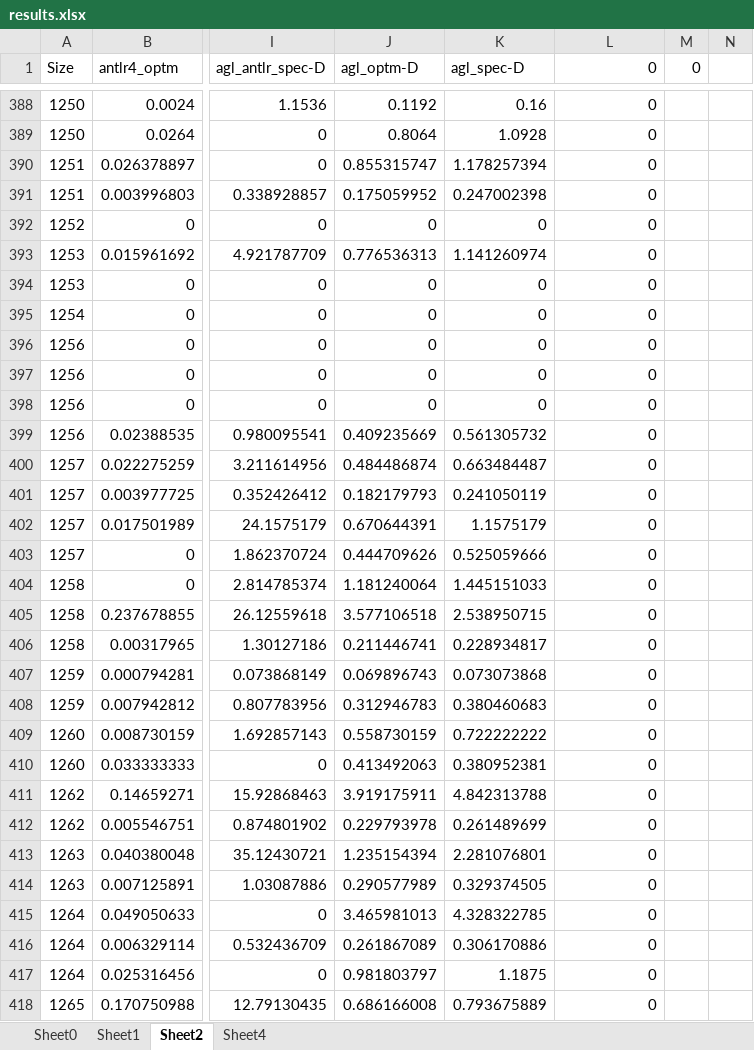
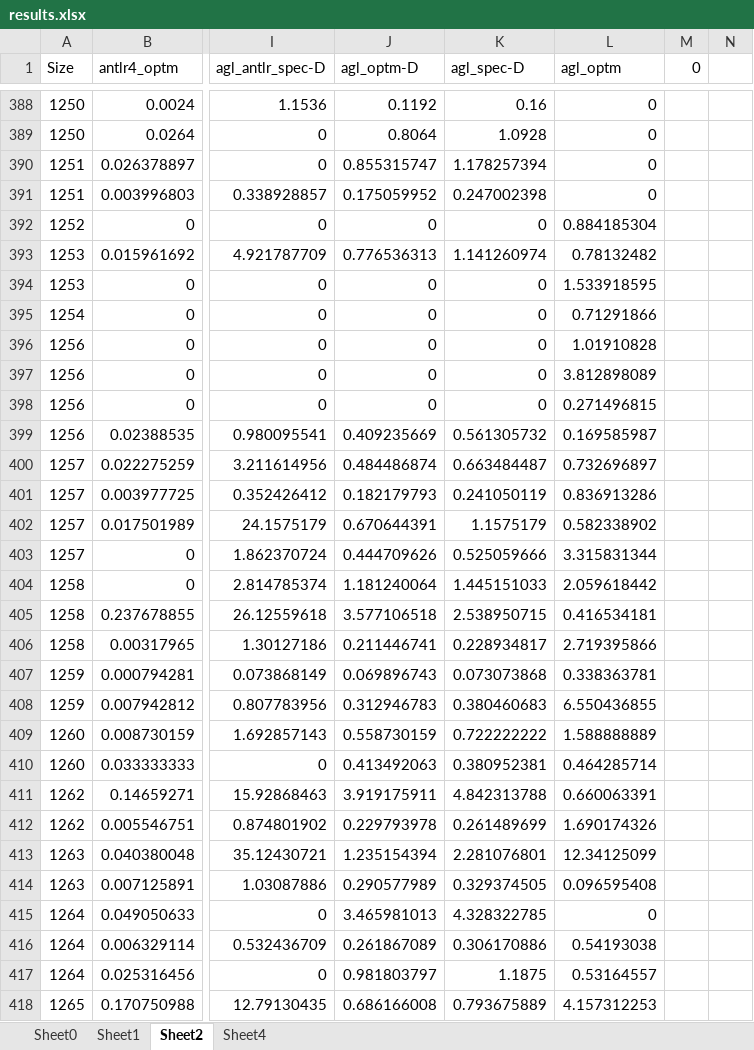
Before and after one commit to dhakehurst/net.akehurst.language, an Excel workbook: net.akehurst.language.comparisons/results/results.xlsx, sheet Sheet2, drawn as a sheet; only a part is shown, gaps mark what is left out; values as stored, in another font and other column widths than the file's, no borders; the diff covers the shown part only; the diff names each change by its address in the sheet, - before the commit and + after, or states it on an @@ line.

```diff
--- a/net.akehurst.language.comparisons/results/results.xlsx (sheet Sheet2)
+++ b/net.akehurst.language.comparisons/results/results.xlsx (sheet Sheet2)
-L1: 0
+L1: agl_optm
-L392 (agl_optm): 0
+L392 (agl_optm): 0.884185304
-L393 (agl_optm): 0
+L393 (agl_optm): 0.78132482
-L394 (agl_optm): 0
+L394 (agl_optm): 1.533918595
-L395 (agl_optm): 0
+L395 (agl_optm): 0.71291866
-L396 (agl_optm): 0
+L396 (agl_optm): 1.01910828
-L397 (agl_optm): 0
+L397 (agl_optm): 3.812898089
-L398 (agl_optm): 0
+L398 (agl_optm): 0.271496815
-L399 (agl_optm): 0
+L399 (agl_optm): 0.169585987
-L400 (agl_optm): 0
+L400 (agl_optm): 0.732696897
-L401 (agl_optm): 0
+L401 (agl_optm): 0.836913286
-L402 (agl_optm): 0
+L402 (agl_optm): 0.582338902
-L403 (agl_optm): 0
+L403 (agl_optm): 3.315831344
-L404 (agl_optm): 0
+L404 (agl_optm): 2.059618442
-L405 (agl_optm): 0
+L405 (agl_optm): 0.416534181
-L406 (agl_optm): 0
+L406 (agl_optm): 2.719395866
-L407 (agl_optm): 0
+L407 (agl_optm): 0.338363781
-L408 (agl_optm): 0
+L408 (agl_optm): 6.550436855
-L409 (agl_optm): 0
+L409 (agl_optm): 1.588888889
-L410 (agl_optm): 0
+L410 (agl_optm): 0.464285714
-L411 (agl_optm): 0
+L411 (agl_optm): 0.660063391
-L412 (agl_optm): 0
+L412 (agl_optm): 1.690174326
-L413 (agl_optm): 0
+L413 (agl_optm): 12.34125099
-L414 (agl_optm): 0
+L414 (agl_optm): 0.096595408
-L416 (agl_optm): 0
+L416 (agl_optm): 0.54193038
-L417 (agl_optm): 0
+L417 (agl_optm): 0.53164557
-L418 (agl_optm): 0
+L418 (agl_optm): 4.157312253
```
Also changed, not shown: 1704 edited cells elsewhere in this sheet, sheet Sheet1, sheet Sheet4, charts or pictures, 10 other files.
